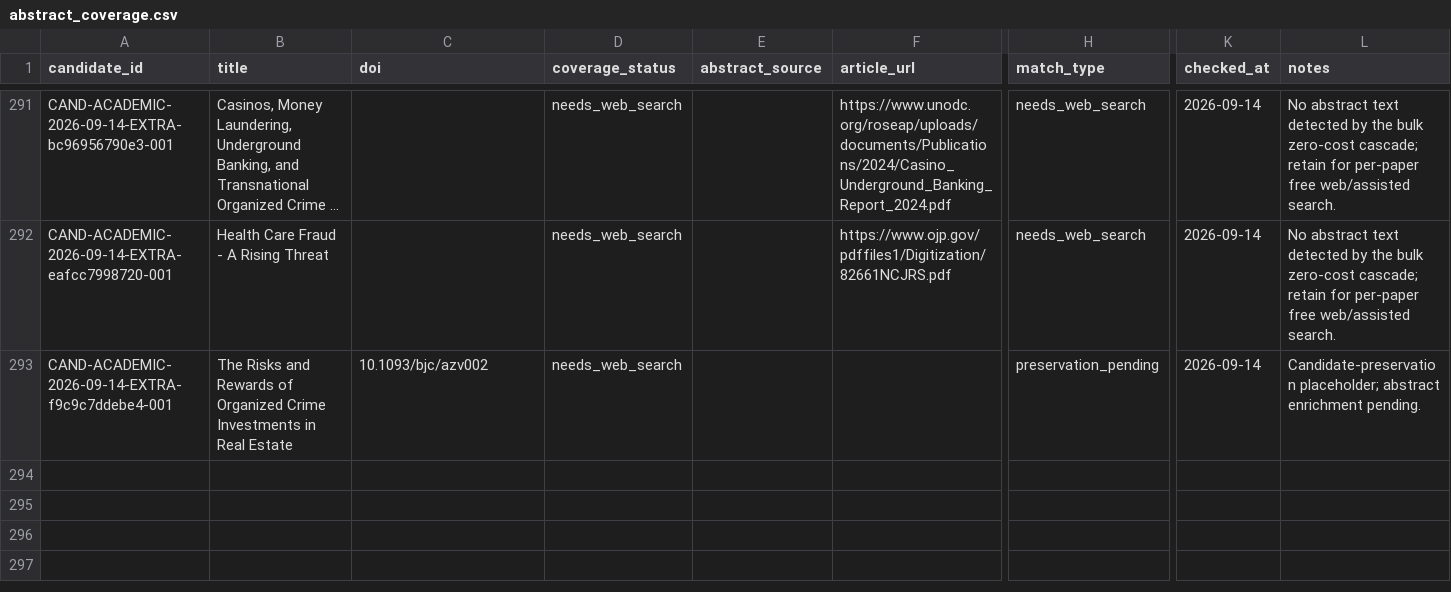
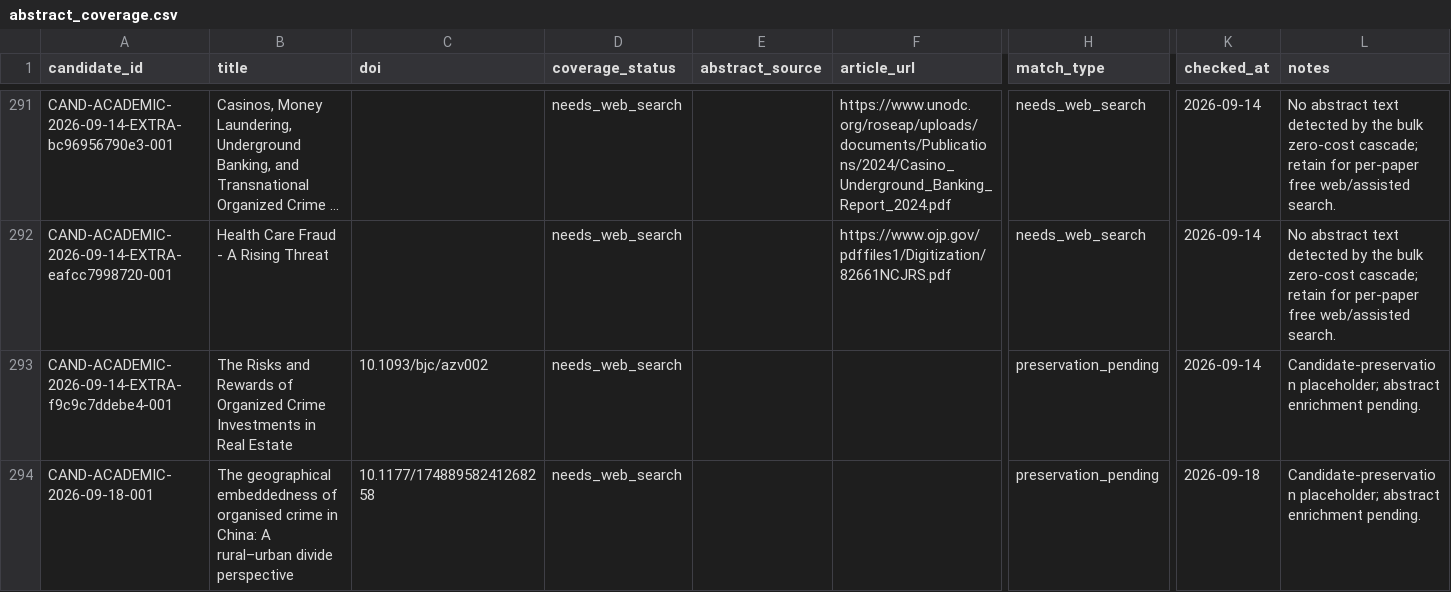
Before and after one commit to colazeta/criminal_infiltration_in_legal_economy_review, a CSV file: data/curation/abstract_coverage.csv, drawn as a sheet; only a part is shown, gaps mark what is left out; long unchanged cells end in …; rows hold the shown columns only; the diff names each change by its address in the sheet, - before the commit and + after, or states it on an @@ line.

```diff
--- a/data/curation/abstract_coverage.csv
+++ b/data/curation/abstract_coverage.csv
+row 294: CAND-ACADEMIC-2026-09-18-001 | The geographical embeddedness of organised crime in China: A rural–urban divide perspective | 10.1177/17488958241268258 | needs_web_search |  |  | preservation_pending | 2026-09-18 | Candidate-preservation placeholder; abstract enrichment pending.
```
Also changed, not shown: data/curation/access_coverage.csv, data/curation/retrieval_coverage.csv, 4 other files.
